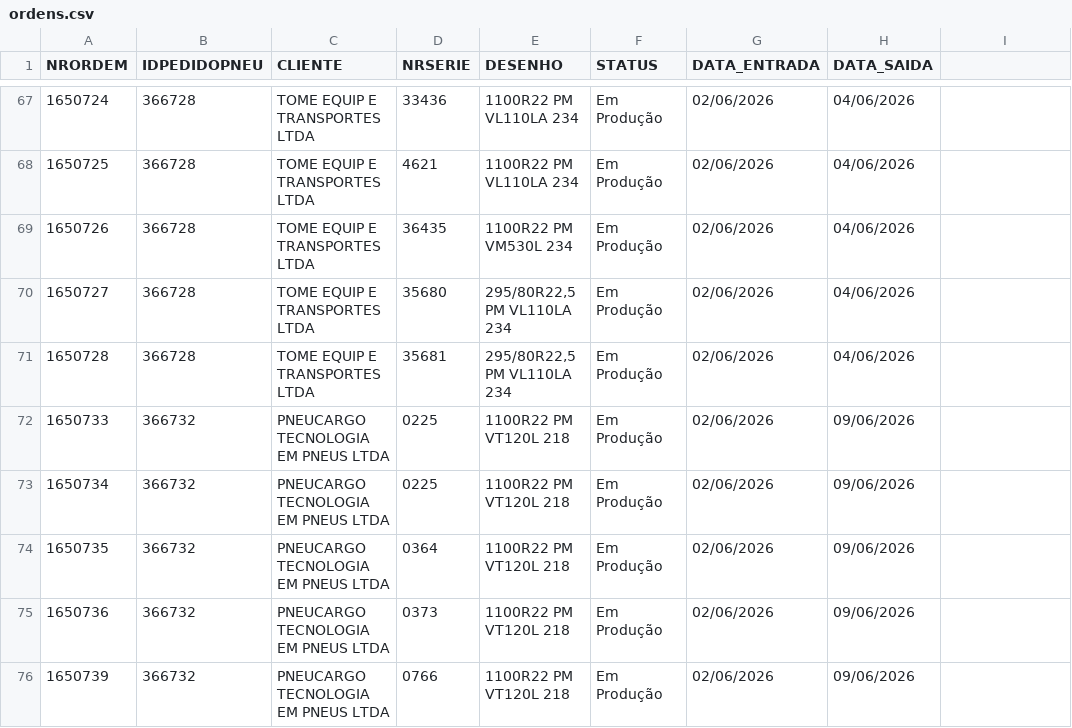
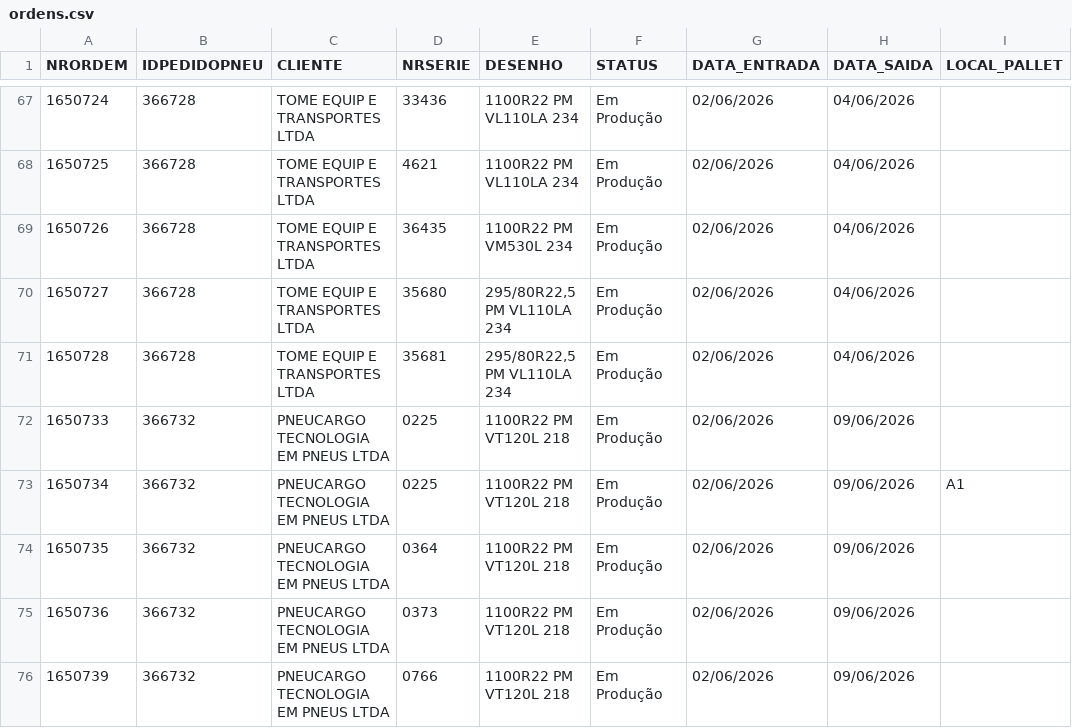
Before and after one commit to tiagoalexandre54/nsa-erp-pneutec, a CSV file: data/ordens.csv, drawn as a sheet; only a part is shown, gaps mark what is left out; the diff names each change by its address in the sheet, - before the commit and + after, or states it on an @@ line.

Commit message:
Atualiza ordens.csv via ERP NSA

```diff
--- a/data/ordens.csv
+++ b/data/ordens.csv
-I1: (empty)
+I1: LOCAL_PALLET
-I73 (LOCAL_PALLET): (empty)
+I73 (LOCAL_PALLET): A1
```
